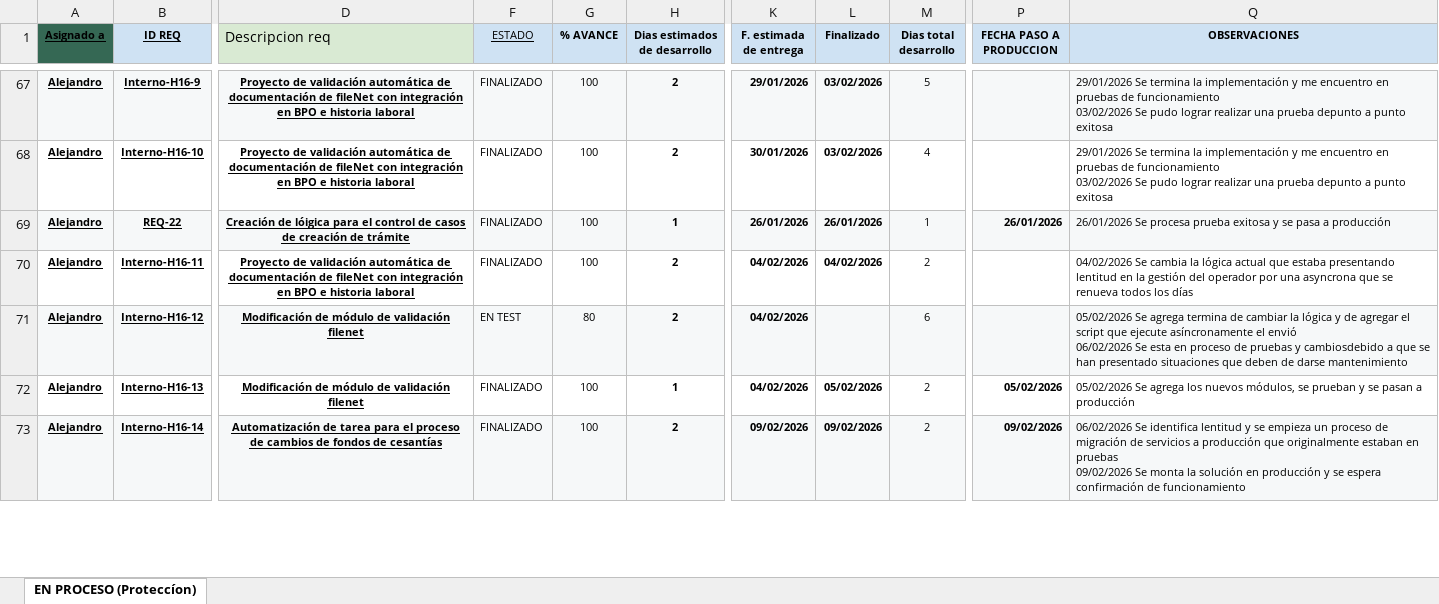
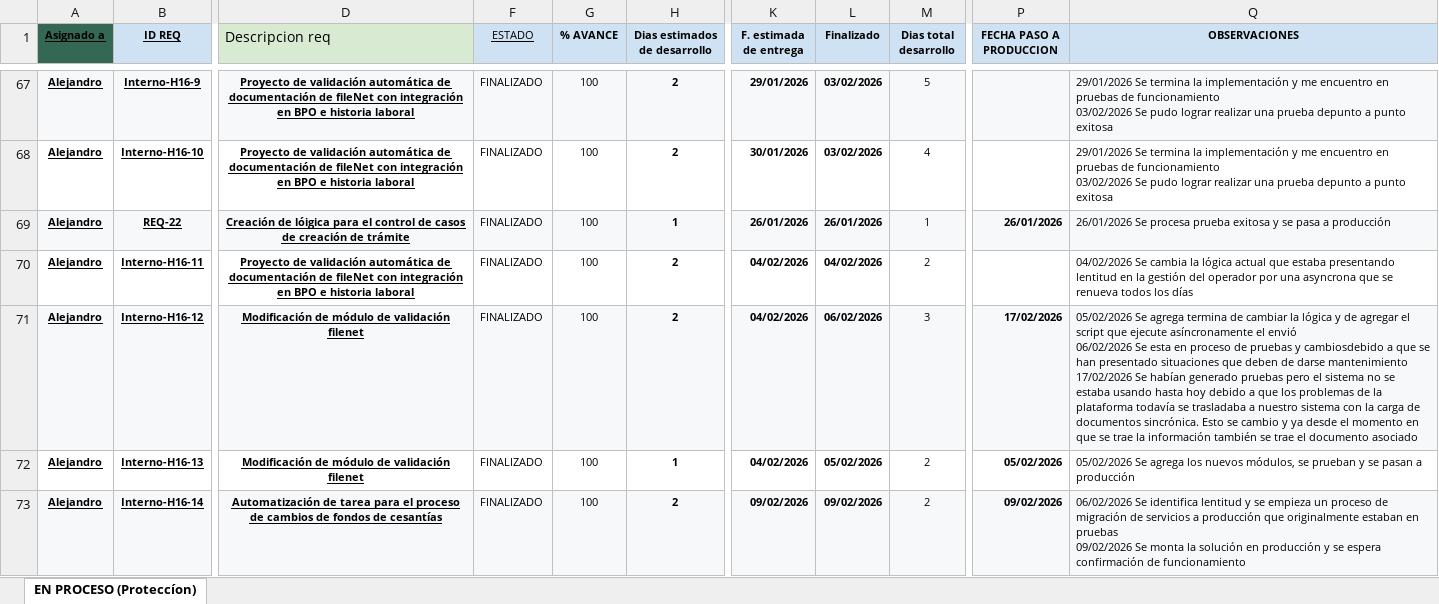
Before and after one commit to Imaginepruebas/requerimientos-diarios, an Excel workbook: Proteccion.xlsx, sheet EN PROCESO (Proteccíon), drawn as a sheet; only a part is shown, gaps mark what is left out; values as stored, in another font and other column widths than the file's, no borders; conditional formats not drawn; ↵ is a line break in a cell; the diff covers the shown part only; the diff names each change by its address in the sheet, - before the commit and + after, or states it on an @@ line.

```diff
--- a/Proteccion.xlsx (sheet EN PROCESO (Proteccíon))
+++ b/Proteccion.xlsx (sheet EN PROCESO (Proteccíon))
-F71 (ESTADO): EN TEST
+F71 (ESTADO): FINALIZADO
-G71 (% AVANCE): 80
+G71 (% AVANCE): 100
-L71 (Finalizado): (empty)
+L71 (Finalizado): 06/02/2026
-M71 (Dias total desarrollo): 6
+M71 (Dias total desarrollo): 3
-P71 (FECHA PASO A PRODUCCION): (empty)
+P71 (FECHA PASO A PRODUCCION): 17/02/2026
-Q71 (OBSERVACIONES): …darse mantenimiento
+Q71 (OBSERVACIONES): …darse mantenimiento ↵ 17/02/2026 Se habían generado pruebas pero el sistema no se estaba usando hasta hoy debido a que los problemas de la plataforma todavía se trasladaba a nuestro sistema con la carga de documentos sincrónica. Esto se cambio y ya desde el momento en que se trae la información también se trae el documento asociado
```
Also changed, not shown: 2 added rows and 10 edited cells elsewhere in this sheet, Bolivar.xlsx, Colmedica.xlsx, 9 other files.
